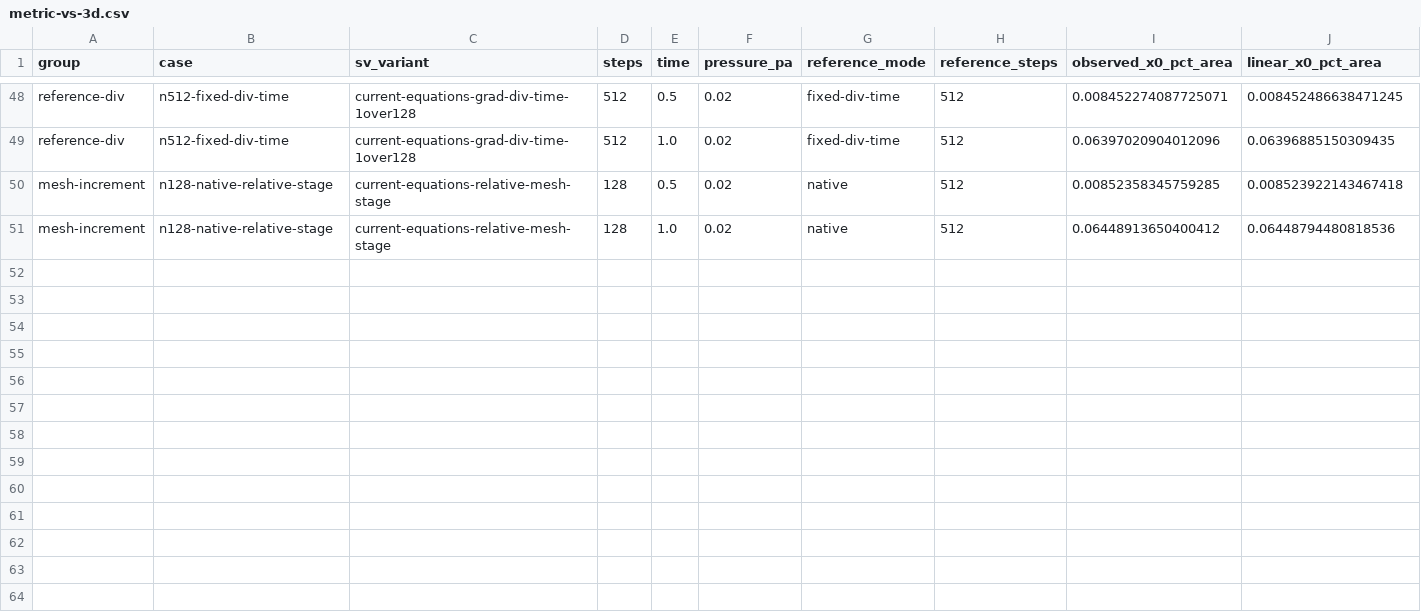
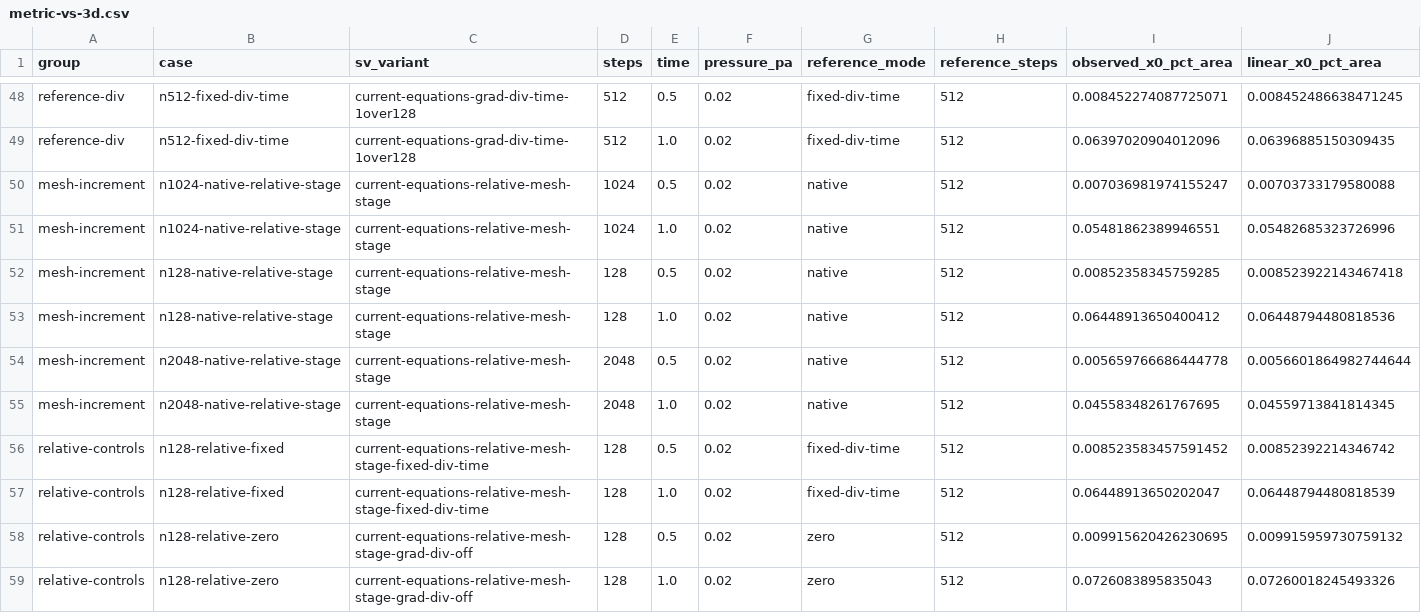
Before and after one commit to saitoasukakawaii/EONSim-new, a CSV file: docs/research/data/fsi-linear-transient-2026-11-24/metric-vs-3d.csv, drawn as a sheet; only a part is shown, gaps mark what is left out; rows hold the shown columns only; the diff names each change by its address in the sheet, - before the commit and + after, or states it on an @@ line.

```diff
--- a/docs/research/data/fsi-linear-transient-2026-11-24/metric-vs-3d.csv
+++ b/docs/research/data/fsi-linear-transient-2026-11-24/metric-vs-3d.csv
+row 50: mesh-increment | n1024-native-relative-stage | current-equations-relative-mesh-stage | 1024 | 0.5 | 0.02 | native | 512 | 0.007036981974155247 | 0.00703733179580088
+row 51: mesh-increment | n1024-native-relative-stage | current-equations-relative-mesh-stage | 1024 | 1.0 | 0.02 | native | 512 | 0.05481862389946551 | 0.05482685323726996
+row 54: mesh-increment | n2048-native-relative-stage | current-equations-relative-mesh-stage | 2048 | 0.5 | 0.02 | native | 512 | 0.005659766686444778 | 0.0056601864982744644
+row 55: mesh-increment | n2048-native-relative-stage | current-equations-relative-mesh-stage | 2048 | 1.0 | 0.02 | native | 512 | 0.04558348261767695 | 0.04559713841814345
+row 56: relative-controls | n128-relative-fixed | current-equations-relative-mesh-stage-fixed-div-time | 128 | 0.5 | 0.02 | fixed-div-time | 512 | 0.008523583457591452 | 0.00852392214346742
+row 57: relative-controls | n128-relative-fixed | current-equations-relative-mesh-stage-fixed-div-time | 128 | 1.0 | 0.02 | fixed-div-time | 512 | 0.06448913650202047 | 0.06448794480818539
+row 58: relative-controls | n128-relative-zero | current-equations-relative-mesh-stage-grad-div-off | 128 | 0.5 | 0.02 | zero | 512 | 0.009915620426230695 | 0.009915959730759132
+row 59: relative-controls | n128-relative-zero | current-equations-relative-mesh-stage-grad-div-off | 128 | 1.0 | 0.02 | zero | 512 | 0.0726083895835043 | 0.07260018245493326
```
Also changed, not shown: docs/research/data/fsi-linear-transient-2026-11-24/grad-div-time.csv, docs/research/data/fsi-smooth-load-2026-11-24/space-errors.csv, 8 other files.
